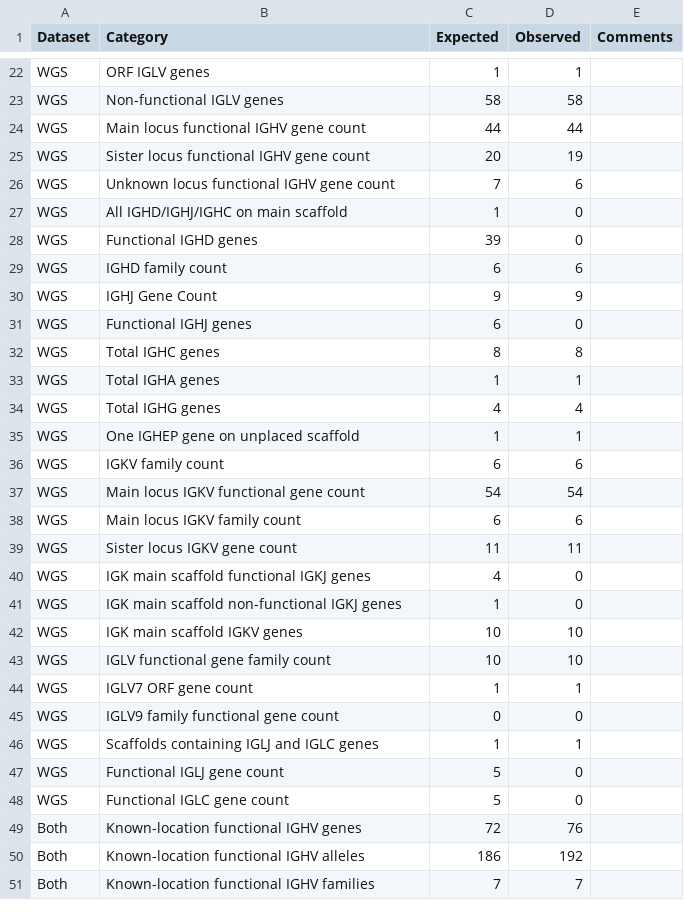
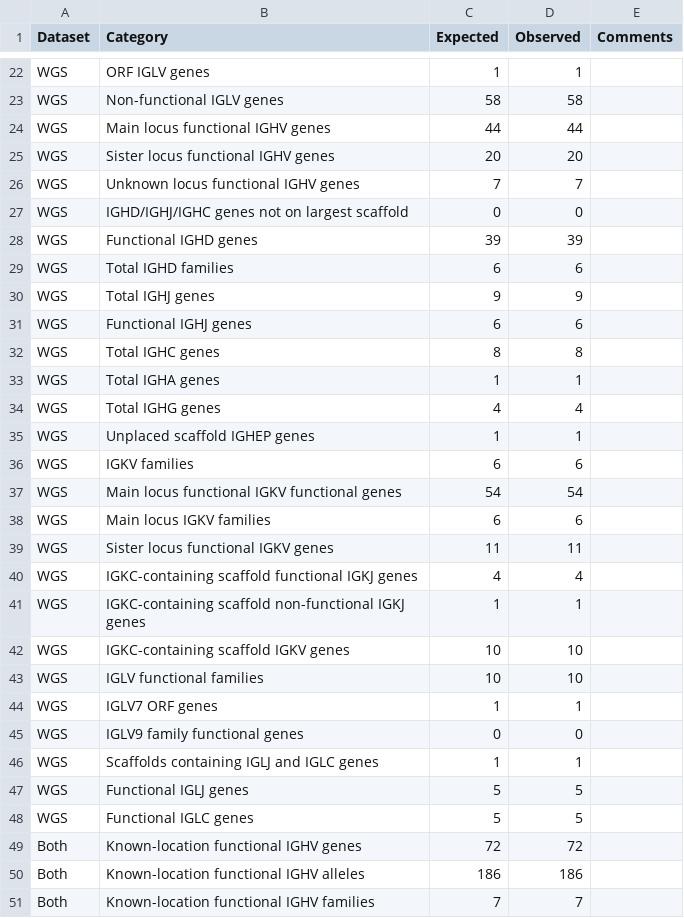
Before and after one commit to ressy/paper-helper-ramesh-2017, a CSV file: checks/checks.csv, drawn as a sheet; only a part is shown, gaps mark what is left out; the diff covers the shown part only.

Commit message:
tidy up check and add inferred Category column

```diff
--- a/checks/checks.csv
+++ b/checks/checks.csv
@@ -23,10 +23,10 @@ WGS,ORF IGLV genes,1,1,
 WGS,Non-functional IGLV genes,58,58,
-WGS,Main locus functional IGHV gene count,44,44,
-WGS,Sister locus functional IGHV gene count,20,19,
-WGS,Unknown locus functional IGHV gene count,7,6,
-WGS,All IGHD/IGHJ/IGHC on main scaffold,1,0,
-WGS,Functional IGHD genes,39,0,
-WGS,IGHD family count,6,6,
-WGS,IGHJ Gene Count,9,9,
-WGS,Functional IGHJ genes,6,0,
+WGS,Main locus functional IGHV genes,44,44,
+WGS,Sister locus functional IGHV genes,20,20,
+WGS,Unknown locus functional IGHV genes,7,7,
+WGS,IGHD/IGHJ/IGHC genes not on largest scaffold,0,0,
+WGS,Functional IGHD genes,39,39,
+WGS,Total IGHD families,6,6,
+WGS,Total IGHJ genes,9,9,
+WGS,Functional IGHJ genes,6,6,
 WGS,Total IGHC genes,8,8,
@@ -34,18 +34,18 @@ WGS,Total IGHA genes,1,1,
 WGS,Total IGHG genes,4,4,
-WGS,One IGHEP gene on unplaced scaffold,1,1,
-WGS,IGKV family count,6,6,
-WGS,Main locus IGKV functional gene count,54,54,
-WGS,Main locus IGKV family count,6,6,
-WGS,Sister locus IGKV gene count,11,11,
-WGS,IGK main scaffold functional IGKJ genes,4,0,
-WGS,IGK main scaffold non-functional IGKJ genes,1,0,
-WGS,IGK main scaffold IGKV genes,10,10,
-WGS,IGLV functional gene family count,10,10,
-WGS,IGLV7 ORF gene count,1,1,
-WGS,IGLV9 family functional gene count,0,0,
+WGS,Unplaced scaffold IGHEP genes,1,1,
+WGS,IGKV families,6,6,
+WGS,Main locus functional IGKV functional genes,54,54,
+WGS,Main locus IGKV families,6,6,
+WGS,Sister locus functional IGKV genes,11,11,
+WGS,IGKC-containing scaffold functional IGKJ genes,4,4,
+WGS,IGKC-containing scaffold non-functional IGKJ genes,1,1,
+WGS,IGKC-containing scaffold IGKV genes,10,10,
+WGS,IGLV functional families,10,10,
+WGS,IGLV7 ORF genes,1,1,
+WGS,IGLV9 family functional genes,0,0,
 WGS,Scaffolds containing IGLJ and IGLC genes,1,1,
-WGS,Functional IGLJ gene count,5,0,
-WGS,Functional IGLC gene count,5,0,
-Both,Known-location functional IGHV genes,72,76,
-Both,Known-location functional IGHV alleles,186,192,
+WGS,Functional IGLJ genes,5,5,
+WGS,Functional IGLC genes,5,5,
+Both,Known-location functional IGHV genes,72,72,
+Both,Known-location functional IGHV alleles,186,186,
 Both,Known-location functional IGHV families,7,7,
```
Also changed, not shown: 37 edited cells elsewhere in this file, checks/table1.csv, checks/table4.csv, 3 other files.
